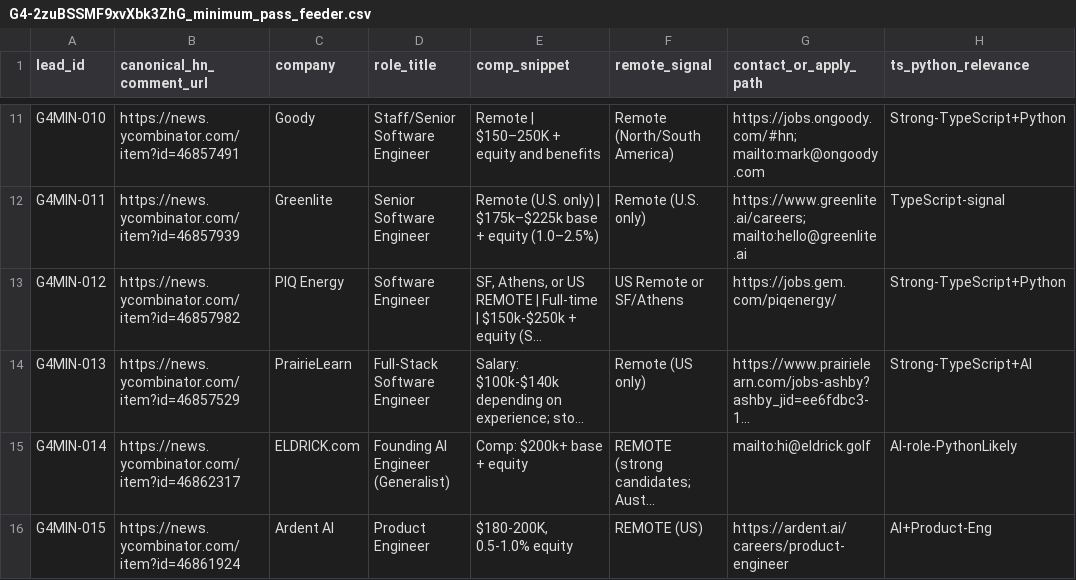
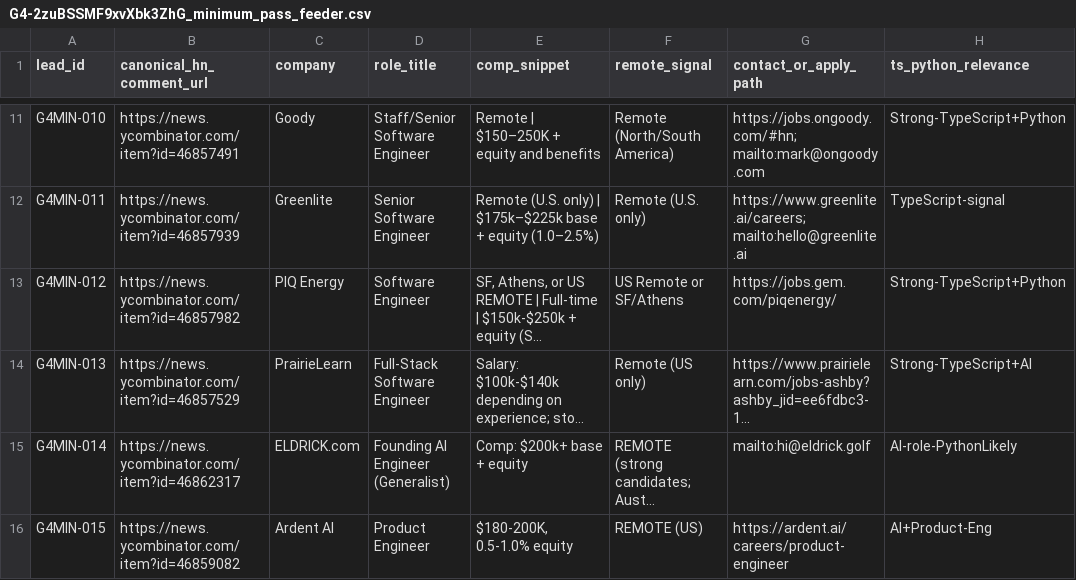
Before and after one commit to mgnlia/hn-wih-outreach-shortlist, a CSV file: artifacts/G4-2zuBSSMF9xvXbk3ZhG_minimum_pass_feeder.csv, drawn as a sheet; only a part is shown, gaps mark what is left out; long unchanged cells end in …; the diff names each change by its address in the sheet, - before the commit and + after, or states it on an @@ line.

Commit message:
update artifacts/G4-2zuBSSMF9xvXbk3ZhG_minimum_pass_feeder.csv

```diff
--- a/artifacts/G4-2zuBSSMF9xvXbk3ZhG_minimum_pass_feeder.csv
+++ b/artifacts/G4-2zuBSSMF9xvXbk3ZhG_minimum_pass_feeder.csv
-B16 (canonical_hn_comment_url): https://news.ycombinator.com/item?id=46861924
+B16 (canonical_hn_comment_url): https://news.ycombinator.com/item?id=46859082
```
